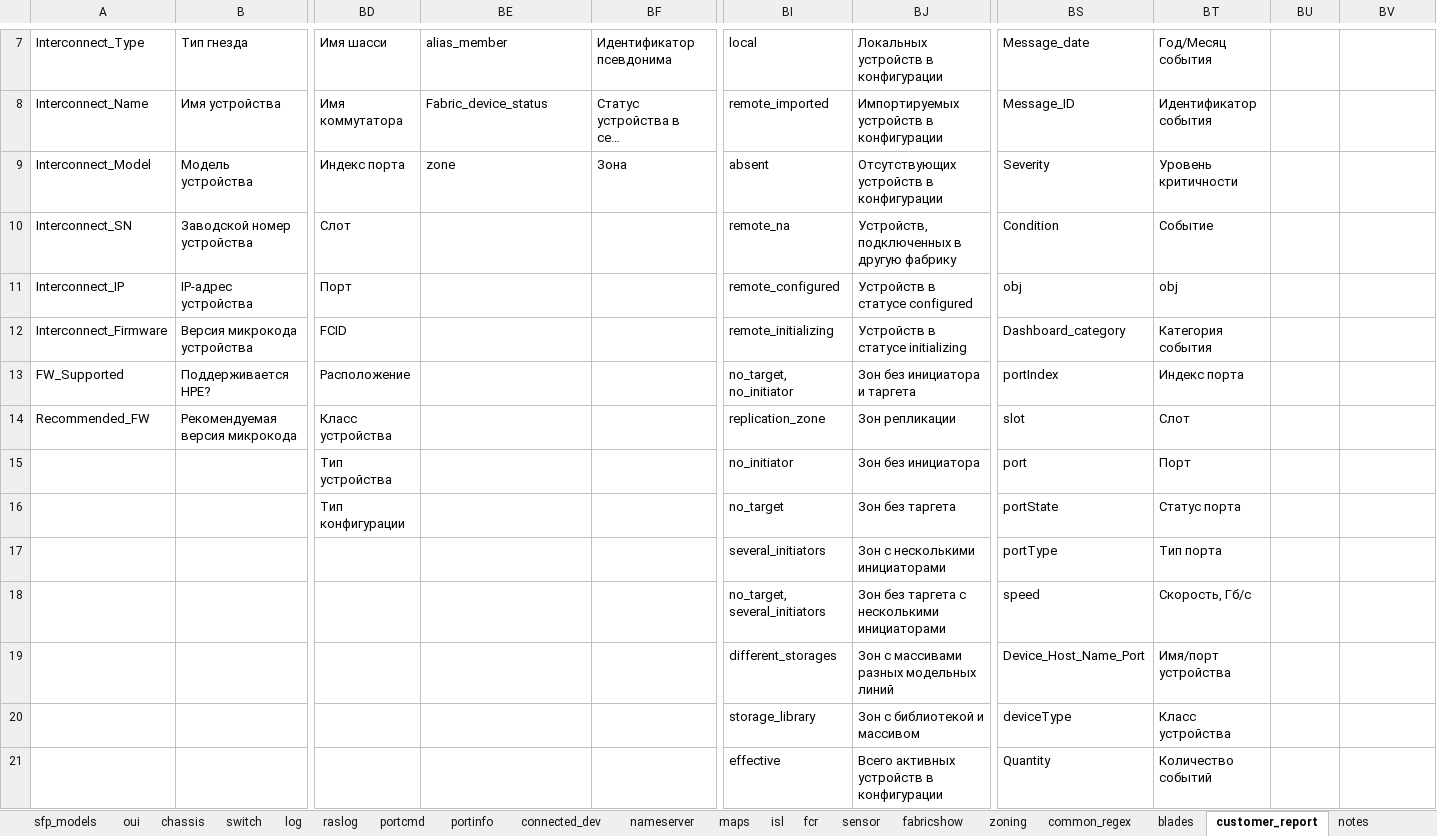
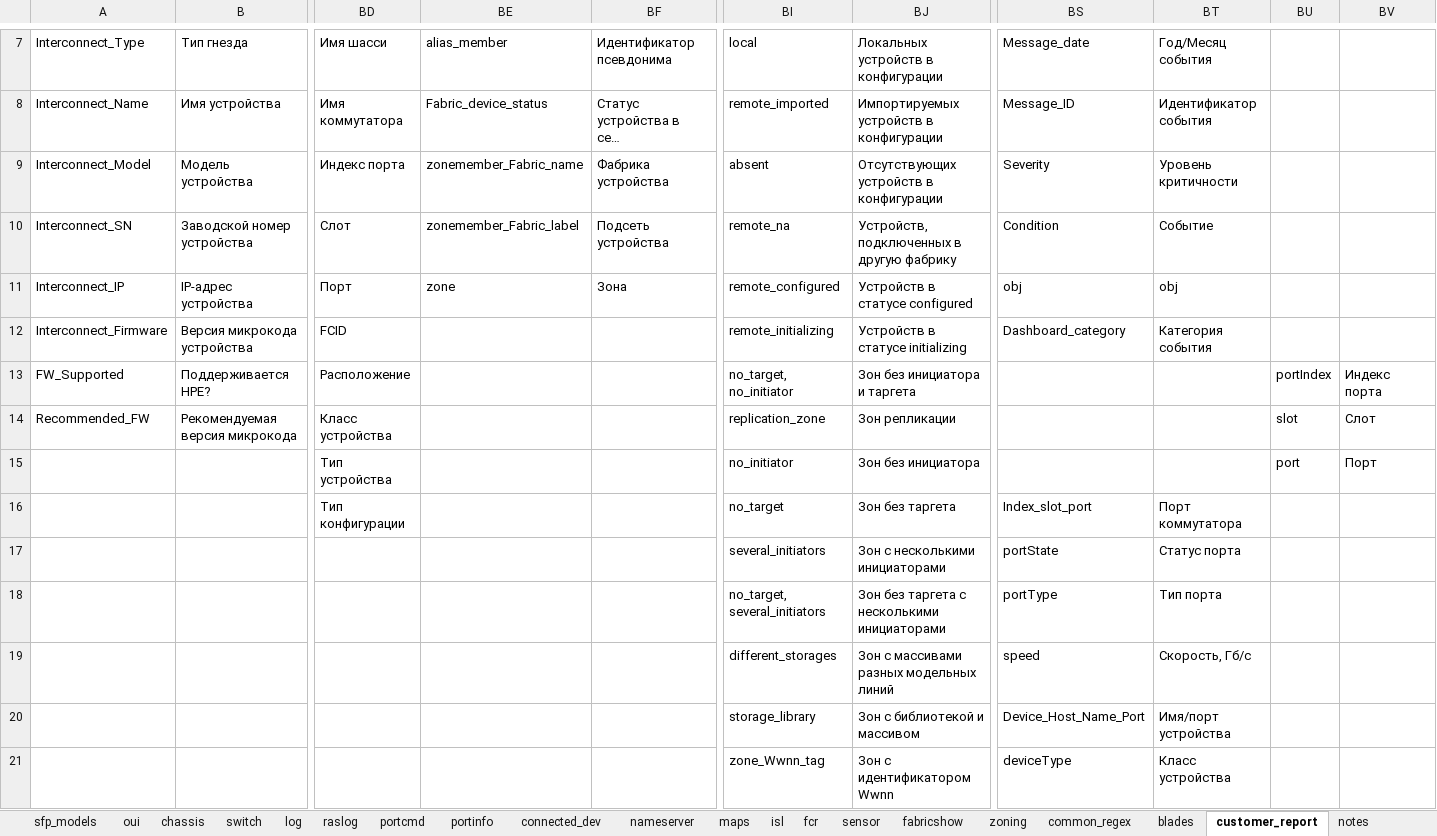
Before and after one commit to KonstantinAlxVlasenko/san_report_automation, an Excel workbook: san_automation_info.xlsx, sheet customer_report, drawn as a sheet; only a part is shown, gaps mark what is left out; long unchanged cells end in …; values as stored, in another font and other column widths than the file's, no borders; the diff covers the shown part only; the diff names each change by its address in the sheet, - before the commit and + after, or states it on an @@ line.

Commit message:
duplicated zones added to zone statistics

```diff
--- a/san_automation_info.xlsx (sheet customer_report)
+++ b/san_automation_info.xlsx (sheet customer_report)
-BE9: zone
+BE9: zonemember_Fabric_name
-BF9: Зона
+BF9: Фабрика устройства
-BE10: (empty)
+BE10: zonemember_Fabric_label
-BF10: (empty)
+BF10: Подсеть устройства
-BE11: (empty)
+BE11: zone
-BF11: (empty)
+BF11: Зона
-BS13: portIndex
+BS13: (empty)
-BT13: Индекс порта
+BT13: (empty)
-BU13: (empty)
+BU13: portIndex
-BV13: (empty)
+BV13: Индекс порта
-BS14: slot
+BS14: (empty)
-BT14: Слот
+BT14: (empty)
-BU14: (empty)
+BU14: slot
-BV14: (empty)
+BV14: Слот
-BS15: port
+BS15: (empty)
-BT15: Порт
+BT15: (empty)
-BU15: (empty)
+BU15: port
-BV15: (empty)
+BV15: Порт
-BS16: portState
+BS16: Index_slot_port
-BT16: Статус порта
+BT16: Порт коммутатора
-BS17: portType
+BS17: portState
-BT17: Тип порта
+BT17: Статус порта
-BS18: speed
+BS18: portType
-BT18: Скорость, Гб/c
+BT18: Тип порта
-BS19: Device_Host_Name_Port
+BS19: speed
-BT19: Имя/порт устройства
+BT19: Скорость, Гб/c
-BS20: deviceType
+BS20: Device_Host_Name_Port
-BT20: Класс устройства
+BT20: Имя/порт устройства
-BI21: effective
+BI21: zone_Wwnn_tag
-BJ21: Всего активных устройств в конфигурации
+BJ21: Зон с идентификатором Wwnn
-BS21: Quantity
+BS21: deviceType
-BT21: Количество событий
+BT21: Класс устройства
```
Also changed, not shown: 38 edited cells elsewhere in this sheet, sheet oui, sheet nameserver, report_info.xlsx, 5 other files.
